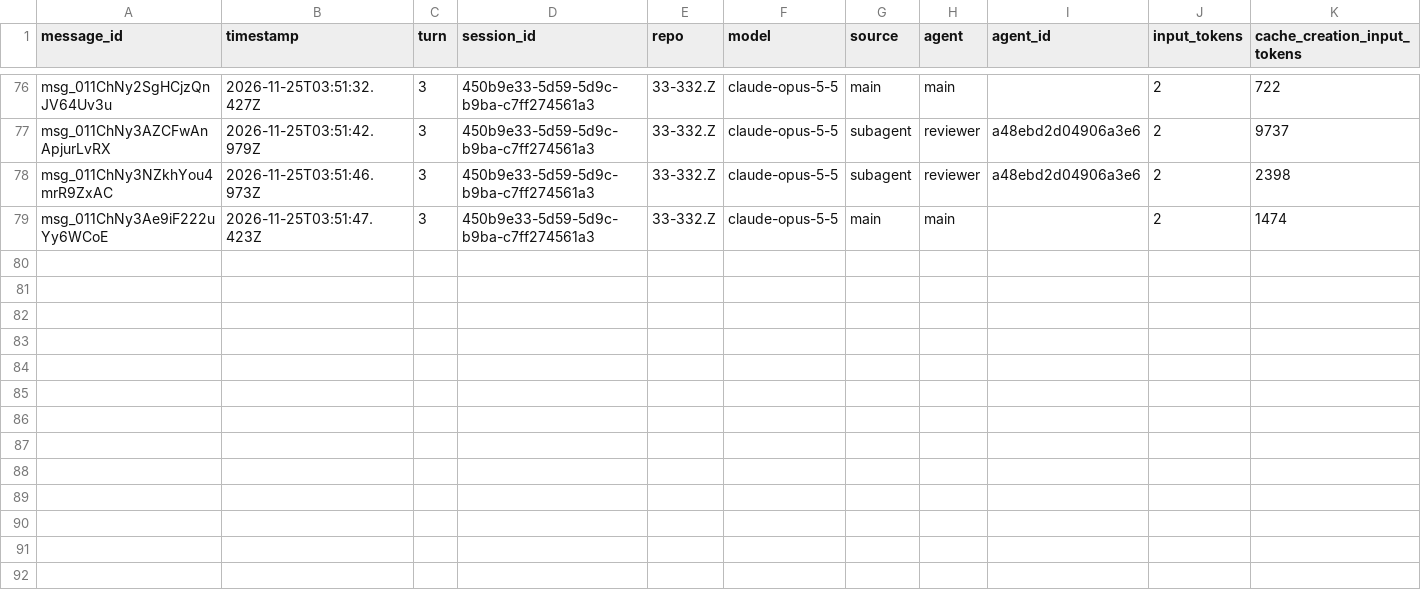
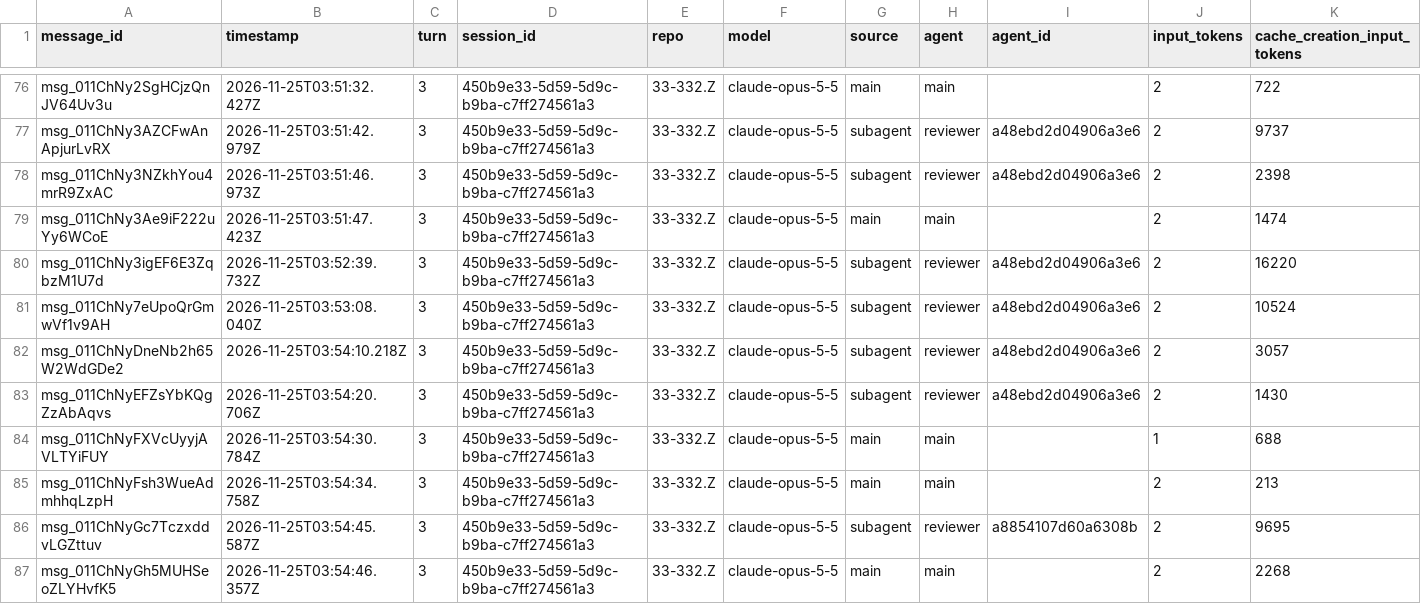
Before and after one commit to rhope-ops/33-332.Z, a CSV file: sessions/450b9e33-5d59-5d9c-b9ba-c7ff274561a3.csv, drawn as a sheet; only a part is shown, gaps mark what is left out; rows hold the shown columns only; the diff names each change by its address in the sheet, - before the commit and + after, or states it on an @@ line.

```diff
--- a/sessions/450b9e33-5d59-5d9c-b9ba-c7ff274561a3.csv
+++ b/sessions/450b9e33-5d59-5d9c-b9ba-c7ff274561a3.csv
+row 80: msg_011ChNy3igEF6E3ZqbzM1U7d | 2026-11-25T03:52:39.732Z | 3 | 450b9e33-5d59-5d9c-b9ba-c7ff274561a3 | 33-332.Z | claude-opus-5-5 | subagent | reviewer | a48ebd2d04906a3e6 | 2 | 16220
+row 81: msg_011ChNy7eUpoQrGmwVf1v9AH | 2026-11-25T03:53:08.040Z | 3 | 450b9e33-5d59-5d9c-b9ba-c7ff274561a3 | 33-332.Z | claude-opus-5-5 | subagent | reviewer | a48ebd2d04906a3e6 | 2 | 10524
+row 82: msg_011ChNyDneNb2h65W2WdGDe2 | 2026-11-25T03:54:10.218Z | 3 | 450b9e33-5d59-5d9c-b9ba-c7ff274561a3 | 33-332.Z | claude-opus-5-5 | subagent | reviewer | a48ebd2d04906a3e6 | 2 | 3057
+row 83: msg_011ChNyEFZsYbKQgZzAbAqvs | 2026-11-25T03:54:20.706Z | 3 | 450b9e33-5d59-5d9c-b9ba-c7ff274561a3 | 33-332.Z | claude-opus-5-5 | subagent | reviewer | a48ebd2d04906a3e6 | 2 | 1430
+row 84: msg_011ChNyFXVcUyyjAVLTYiFUY | 2026-11-25T03:54:30.784Z | 3 | 450b9e33-5d59-5d9c-b9ba-c7ff274561a3 | 33-332.Z | claude-opus-5-5 | main | main |  | 1 | 688
+row 85: msg_011ChNyFsh3WueAdmhhqLzpH | 2026-11-25T03:54:34.758Z | 3 | 450b9e33-5d59-5d9c-b9ba-c7ff274561a3 | 33-332.Z | claude-opus-5-5 | main | main |  | 2 | 213
+row 86: msg_011ChNyGc7TczxddvLGZttuv | 2026-11-25T03:54:45.587Z | 3 | 450b9e33-5d59-5d9c-b9ba-c7ff274561a3 | 33-332.Z | claude-opus-5-5 | subagent | reviewer | a8854107d60a6308b | 2 | 9695
+row 87: msg_011ChNyGh5MUHSeoZLYHvfK5 | 2026-11-25T03:54:46.357Z | 3 | 450b9e33-5d59-5d9c-b9ba-c7ff274561a3 | 33-332.Z | claude-opus-5-5 | main | main |  | 2 | 2268
```
Also changed, not shown: costs/450b9e33-5d59-5d9c-b9ba-c7ff274561a3.csv, limits/450b9e33-5d59-5d9c-b9ba-c7ff274561a3.csv.
